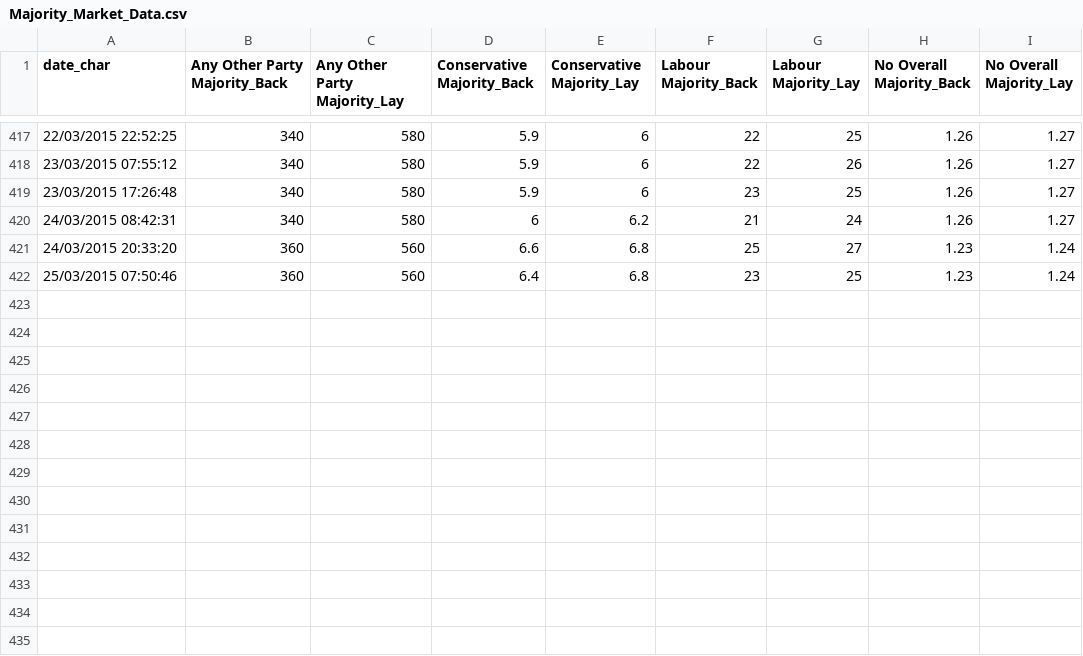
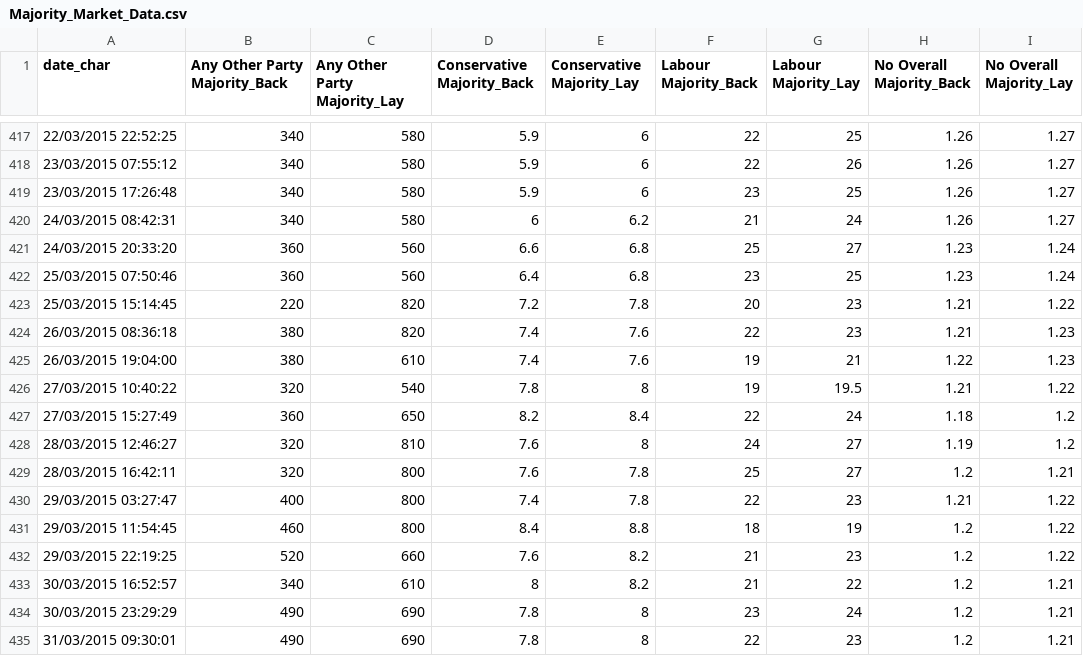
Before and after one commit to NimaHRaja/UK_GeneralElection_2015, a CSV file: Betfair_UKPolitics/Outputs/Majority Market/Majority_Market_Data.csv, drawn as a sheet; only a part is shown, gaps mark what is left out; the diff names each change by its address in the sheet, - before the commit and + after, or states it on an @@ line.

```diff
--- a/Betfair_UKPolitics/Outputs/Majority Market/Majority_Market_Data.csv
+++ b/Betfair_UKPolitics/Outputs/Majority Market/Majority_Market_Data.csv
+row 423: 25/03/2015 15:14:45 | 220 | 820 | 7.2 | 7.8 | 20 | 23 | 1.21 | 1.22
+row 424: 26/03/2015 08:36:18 | 380 | 820 | 7.4 | 7.6 | 22 | 23 | 1.21 | 1.23
+row 425: 26/03/2015 19:04:00 | 380 | 610 | 7.4 | 7.6 | 19 | 21 | 1.22 | 1.23
+row 426: 27/03/2015 10:40:22 | 320 | 540 | 7.8 | 8 | 19 | 19.5 | 1.21 | 1.22
+row 427: 27/03/2015 15:27:49 | 360 | 650 | 8.2 | 8.4 | 22 | 24 | 1.18 | 1.2
+row 428: 28/03/2015 12:46:27 | 320 | 810 | 7.6 | 8 | 24 | 27 | 1.19 | 1.2
+row 429: 28/03/2015 16:42:11 | 320 | 800 | 7.6 | 7.8 | 25 | 27 | 1.2 | 1.21
+row 430: 29/03/2015 03:27:47 | 400 | 800 | 7.4 | 7.8 | 22 | 23 | 1.21 | 1.22
+row 431: 29/03/2015 11:54:45 | 460 | 800 | 8.4 | 8.8 | 18 | 19 | 1.2 | 1.22
+row 432: 29/03/2015 22:19:25 | 520 | 660 | 7.6 | 8.2 | 21 | 23 | 1.2 | 1.22
+row 433: 30/03/2015 16:52:57 | 340 | 610 | 8 | 8.2 | 21 | 22 | 1.2 | 1.21
+row 434: 30/03/2015 23:29:29 | 490 | 690 | 7.8 | 8 | 23 | 24 | 1.2 | 1.21
+row 435: 31/03/2015 09:30:01 | 490 | 690 | 7.8 | 8 | 22 | 23 | 1.2 | 1.21
```
Also changed, not shown: Betfair_UKPolitics/Outputs/Most Seats Market/Most_Seats_Market_Data.csv, Betfair_UKPolitics/Outputs/Next Government Market/NextGovernment_Market_Data.csv, 30 other files.
